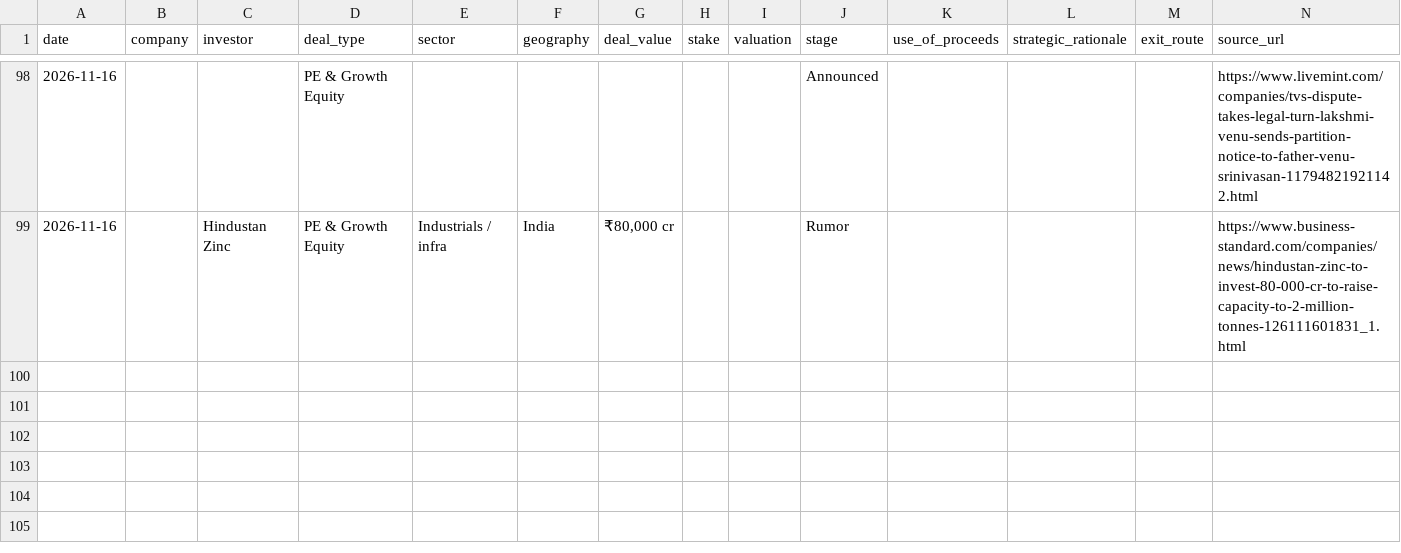
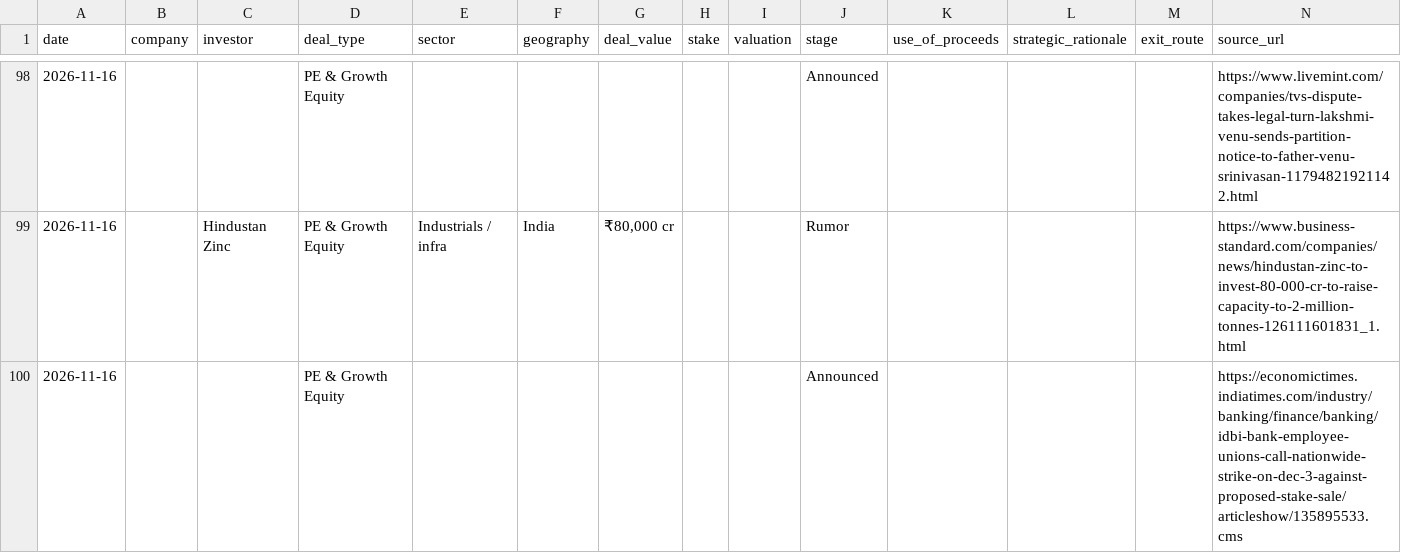
Before and after one commit to aarreev12342/morning-brief, a CSV file: data/pitchbook_style_deals.csv, drawn as a sheet; only a part is shown, gaps mark what is left out.

```diff
--- a/data/pitchbook_style_deals.csv
+++ b/data/pitchbook_style_deals.csv
@@ -99 +99,2 @@ date,company,investor,deal_type,sector,geography,deal_value,stake,valuation,stag
 2026-11-16,,Hindustan Zinc,PE & Growth Equity,Industrials / infra,India,"₹80,000 cr",,,Rumor,,,,https://www.business-standard.com/companies/news/hindustan-zinc-to-invest-80-000-cr-to-raise-capacity-to-2-million-tonnes-126111601831_1.html
+2026-11-16,,,PE & Growth Equity,,,,,,Announced,,,,https://economictimes.indiatimes.com/industry/banking/finance/banking/idbi-bank-employee-unions-call-nationwide-strike-on-dec-3-against-proposed-stake-sale/articleshow/135895533.cms
```
Also changed, not shown: data/deals.csv.
